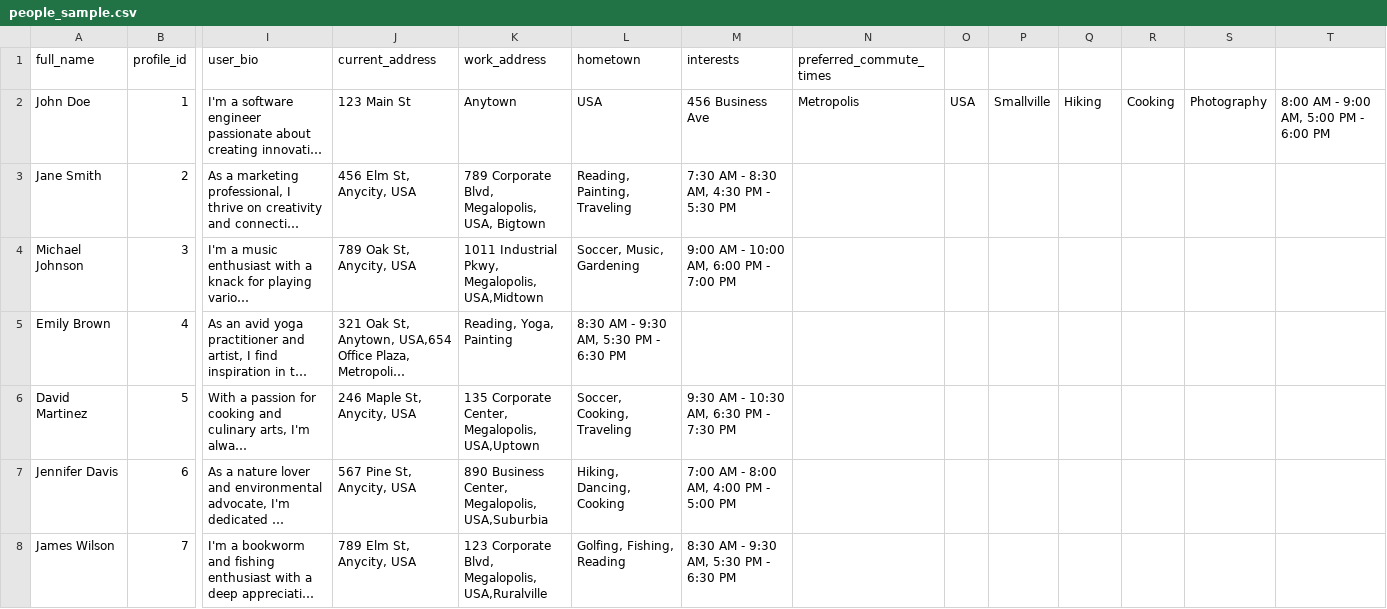
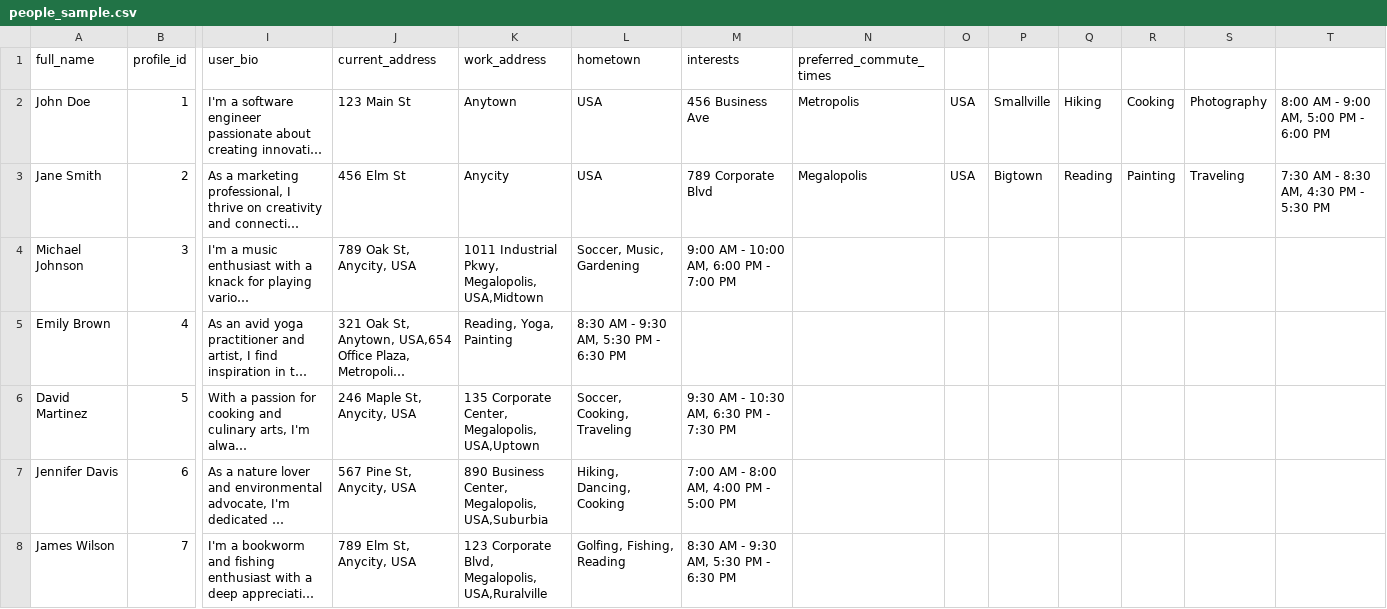
Before and after one commit to dravind2/csv, a CSV file: people_sample.csv, drawn as a sheet; only a part is shown, gaps mark what is left out; long unchanged cells end in …; the diff names each change by its address in the sheet, - before the commit and + after, or states it on an @@ line.

Commit message:
Update people_sample.csv

```diff
--- a/people_sample.csv
+++ b/people_sample.csv
-J3 (current_address): 456 Elm St, Anycity, USA
+J3 (current_address): 456 Elm St
-K3 (work_address): 789 Corporate Blvd, Megalopolis, USA, Bigtown
+K3 (work_address): Anycity
-L3 (hometown): Reading, Painting, Traveling
+L3 (hometown): USA
-M3 (interests): 7:30 AM - 8:30 AM, 4:30 PM - 5:30 PM
+M3 (interests): 789 Corporate Blvd
-N3 (preferred_commute_times): (empty)
+N3 (preferred_commute_times): Megalopolis
-O3: (empty)
+O3: USA
-P3: (empty)
+P3: Bigtown
-Q3: (empty)
+Q3: Reading
-R3: (empty)
+R3: Painting
-S3: (empty)
+S3: Traveling
-T3: (empty)
+T3: 7:30 AM - 8:30 AM, 4:30 PM - 5:30 PM
```
